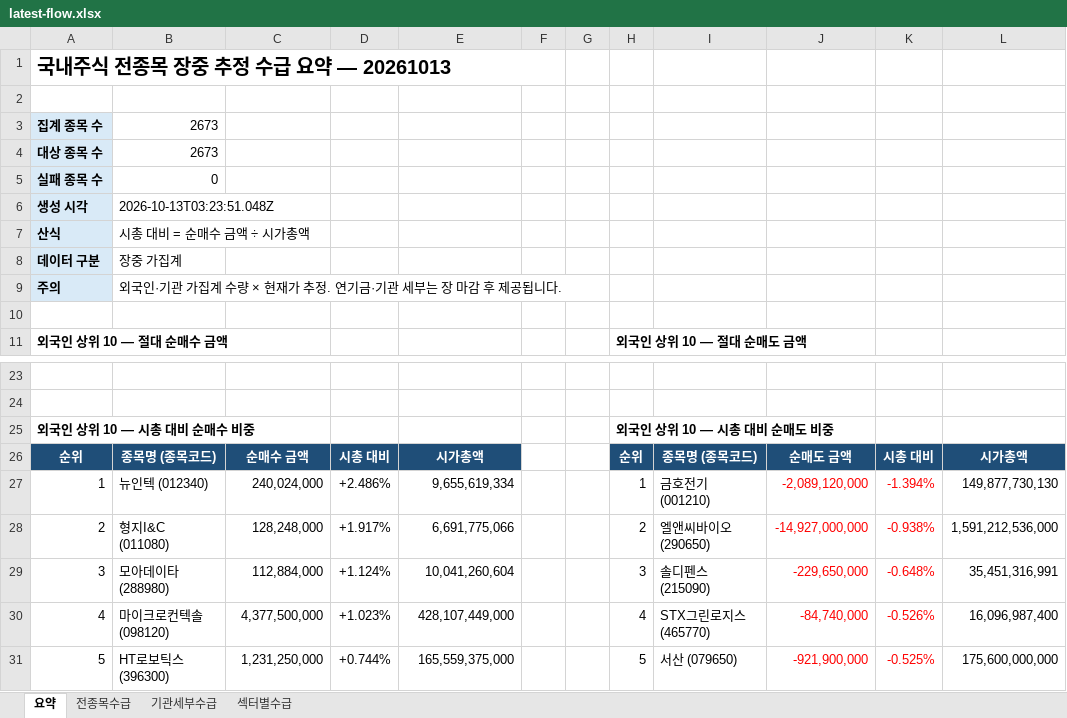
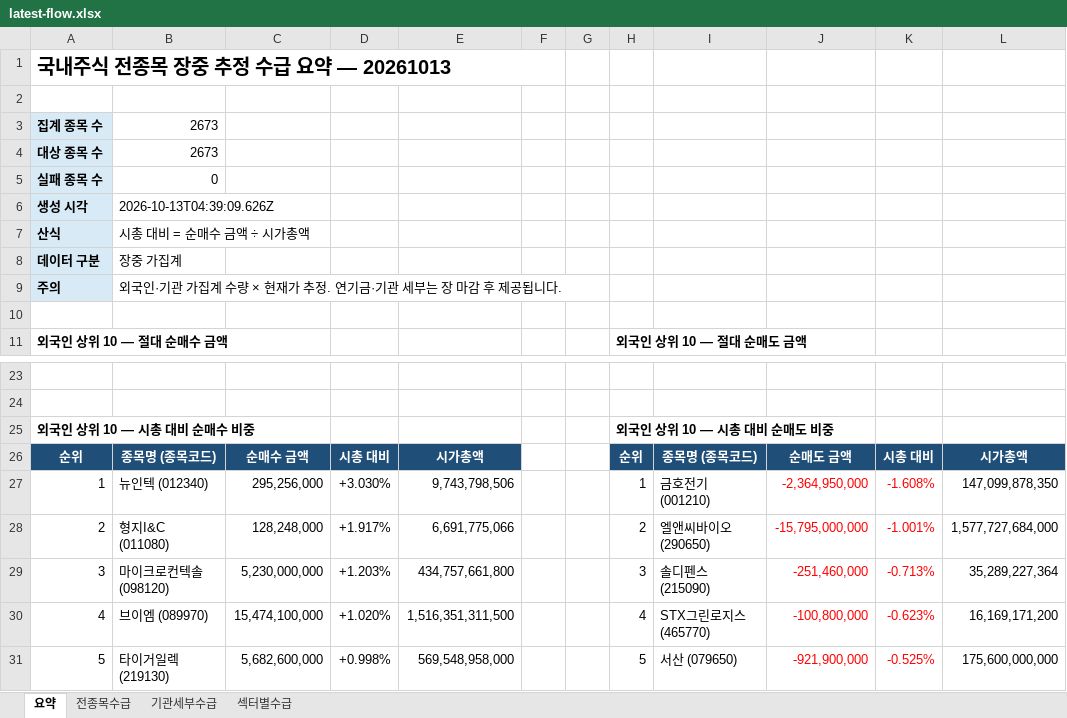
Before and after one commit to HeeChaNY/stock-market-dashboards, an Excel workbook: dashboard/latest-flow.xlsx, sheet 요약, drawn as a sheet; only a part is shown, gaps mark what is left out; values as stored, in another font and other column widths than the file's, no borders; the diff covers the shown part only; the diff names each change by its address in the sheet, - before the commit and + after, or states it on an @@ line.

```diff
--- a/dashboard/latest-flow.xlsx (sheet 요약)
+++ b/dashboard/latest-flow.xlsx (sheet 요약)
-B6: 2026-10-13T03:23:51.048Z
+B6: 2026-10-13T04:39:09.626Z
-C27: 240,024,000
+C27: 295,256,000
-D27: +2.486%
+D27: +3.030%
-E27: 9,655,619,334
+E27: 9,743,798,506
-J27: -2,089,120,000
+J27: -2,364,950,000
-K27: -1.394%
+K27: -1.608%
-L27: 149,877,730,130
+L27: 147,099,878,350
-J28: -14,927,000,000
+J28: -15,795,000,000
-K28: -0.938%
+K28: -1.001%
-L28: 1,591,212,536,000
+L28: 1,577,727,684,000
-B29: 모아데이타 (288980)
+B29: 마이크로컨텍솔 (098120)
-C29: 112,884,000
+C29: 5,230,000,000
-D29: +1.124%
+D29: +1.203%
-E29: 10,041,260,604
+E29: 434,757,661,800
-J29: -229,650,000
+J29: -251,460,000
-K29: -0.648%
+K29: -0.713%
-L29: 35,451,316,991
+L29: 35,289,227,364
-B30: 마이크로컨텍솔 (098120)
+B30: 브이엠 (089970)
-C30: 4,377,500,000
+C30: 15,474,100,000
-D30: +1.023%
+D30: +1.020%
-E30: 428,107,449,000
+E30: 1,516,351,311,500
-J30: -84,740,000
+J30: -100,800,000
-K30: -0.526%
+K30: -0.623%
-L30: 16,096,987,400
+L30: 16,169,171,200
-B31: HT로보틱스 (396300)
+B31: 타이거일렉 (219130)
-C31: 1,231,250,000
+C31: 5,682,600,000
-D31: +0.744%
+D31: +0.998%
-E31: 165,559,375,000
+E31: 569,548,958,000
```
Also changed, not shown: 25 added rows, 25 removed rows and 65 edited cells elsewhere in this sheet, sheet 전종목수급, sheet 기관세부수급, sheet 섹터별수급, 1 other file.
